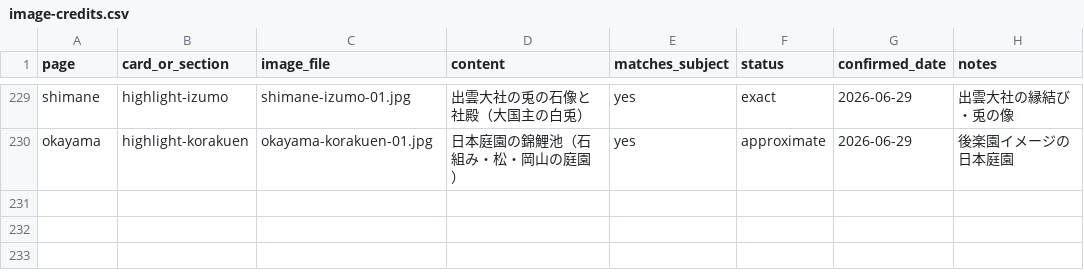
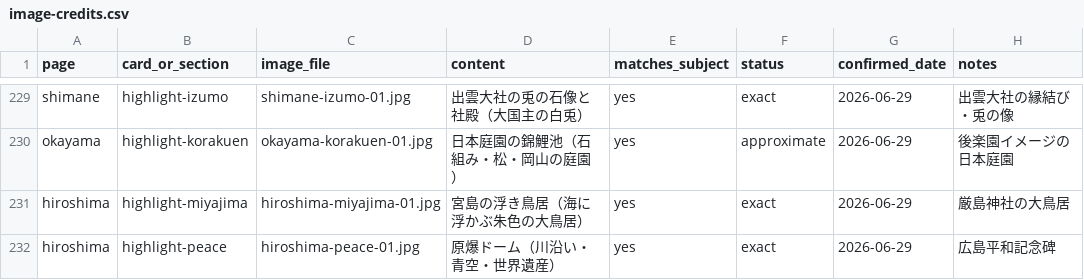
Before and after one commit to katsuyukijyoukou-byte/tabisuru-nihon, a CSV file: image-credits.csv, drawn as a sheet; only a part is shown, gaps mark what is left out.

```diff
--- a/image-credits.csv
+++ b/image-credits.csv
@@ -230 +230,3 @@ shimane,highlight-izumo,shimane-izumo-01.jpg,出雲大社の兎の石像と社
 okayama,highlight-korakuen,okayama-korakuen-01.jpg,日本庭園の錦鯉池（石組み・松・岡山の庭園）,yes,approximate,2026-06-29,後楽園イメージの日本庭園
+hiroshima,highlight-miyajima,hiroshima-miyajima-01.jpg,宮島の浮き鳥居（海に浮かぶ朱色の大鳥居）,yes,exact,2026-06-29,厳島神社の大鳥居
+hiroshima,highlight-peace,hiroshima-peace-01.jpg,原爆ドーム（川沿い・青空・世界遺産）,yes,exact,2026-06-29,広島平和記念碑
```
Also changed, not shown: 3 other files.
